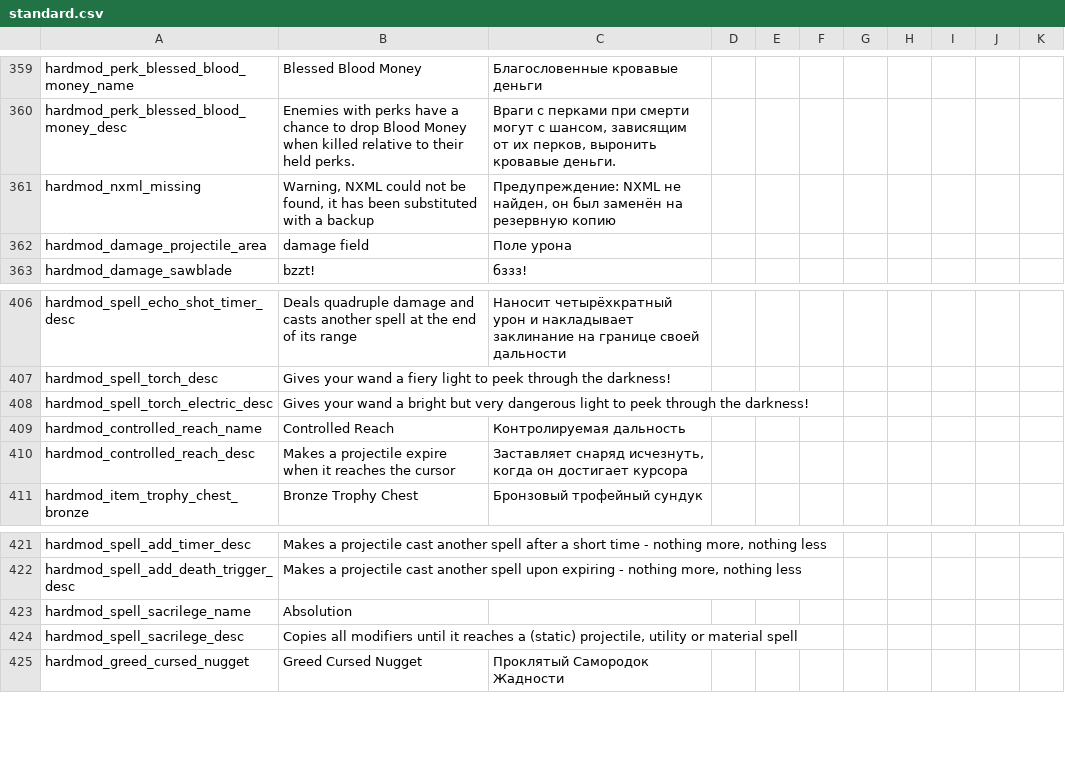
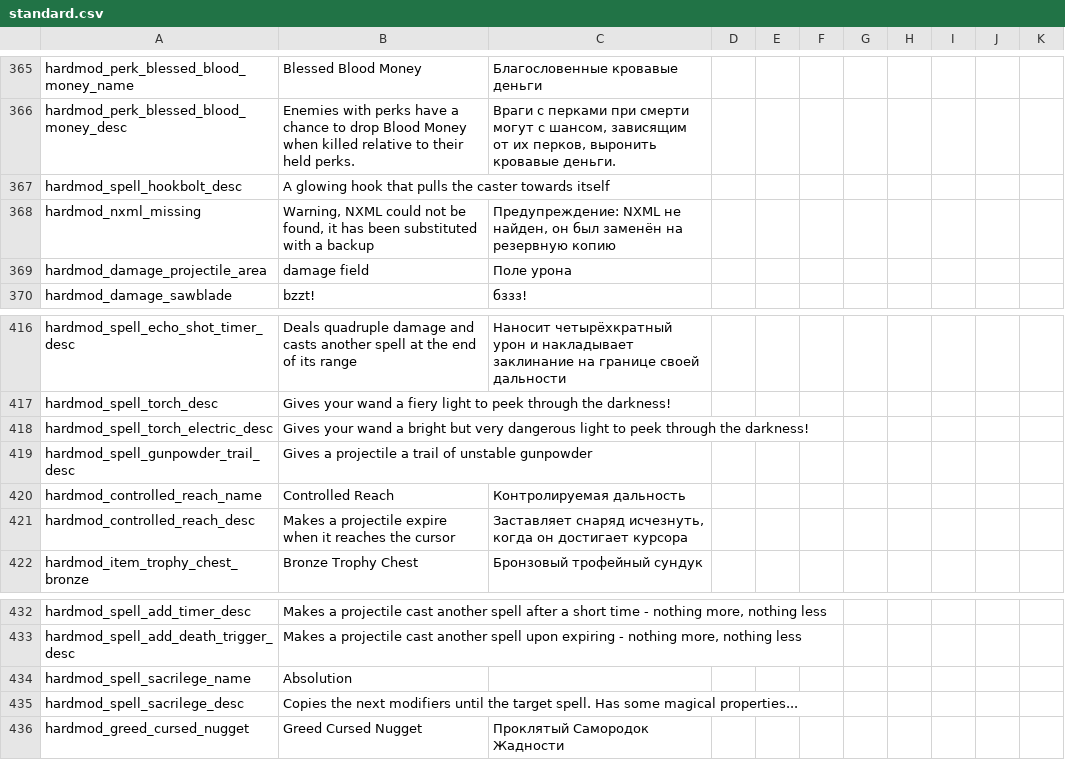
Before and after one commit to EvaisaDev/noita.hardmod, a CSV file: files/translations/standard.csv, drawn as a sheet; only a part is shown, gaps mark what is left out; the diff covers the shown part only.

```diff
--- a/files/translations/standard.csv
+++ b/files/translations/standard.csv
@@ -360,2 +366,3 @@ hardmod_perk_blessed_blood_money_name,Blessed Blood Money,Благословен
 hardmod_perk_blessed_blood_money_desc,Enemies with perks have a chance to drop Blood Money when killed relative to their held perks.,"Враги с перками при смерти могут с шансом, зависящим от их перков, выронить кровавые деньги.",,,,,,,,,,,,
+hardmod_spell_hookbolt_desc,A glowing hook that pulls the caster towards itself,,,,,,,,,,,,,
 hardmod_nxml_missing,"Warning, NXML could not be found, it has been substituted with a backup","Предупреждение: NXML не найден, он был заменён на резервную копию",,,,,,,,,,,,
@@ -408,2 +418,3 @@ hardmod_spell_torch_desc,Gives your wand a fiery light to peek through the darkn
 hardmod_spell_torch_electric_desc,Gives your wand a bright but very dangerous light to peek through the darkness!,,,,,,,,,,,,,
+hardmod_spell_gunpowder_trail_desc,Gives a projectile a trail of unstable gunpowder,,,,,,,,,,,,,
 hardmod_controlled_reach_name,Controlled Reach,Контролируемая дальность,,,,,,,,,,,,
@@ -423,3 +434,3 @@ hardmod_spell_add_death_trigger_desc,"Makes a projectile cast another spell upon
 hardmod_spell_sacrilege_name,Absolution,,,,,,,,,,,,,
-hardmod_spell_sacrilege_desc,"Copies all modifiers until it reaches a (static) projectile, utility or material spell",,,,,,,,,,,,,
+hardmod_spell_sacrilege_desc,"Copies the next modifiers until the target spell. Has some magical properties...",,,,,,,,,,,,,
 hardmod_greed_cursed_nugget,Greed Cursed Nugget,Проклятый Самородок Жадности,,,,,,,,,,,,
```
Also changed, not shown: 5 added rows, 2 removed rows, 4 moved rows and 1 edited cell elsewhere in this file, files/translations/core.csv, 5 other files.
